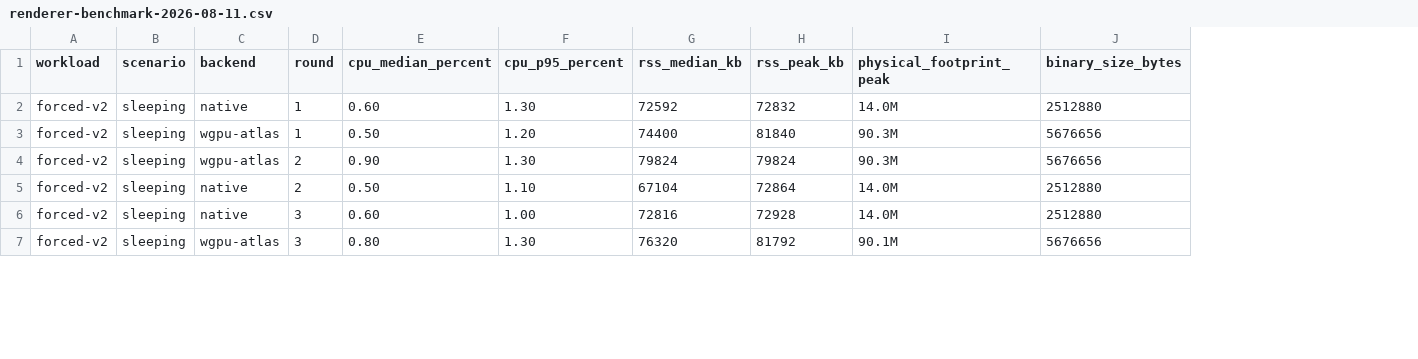
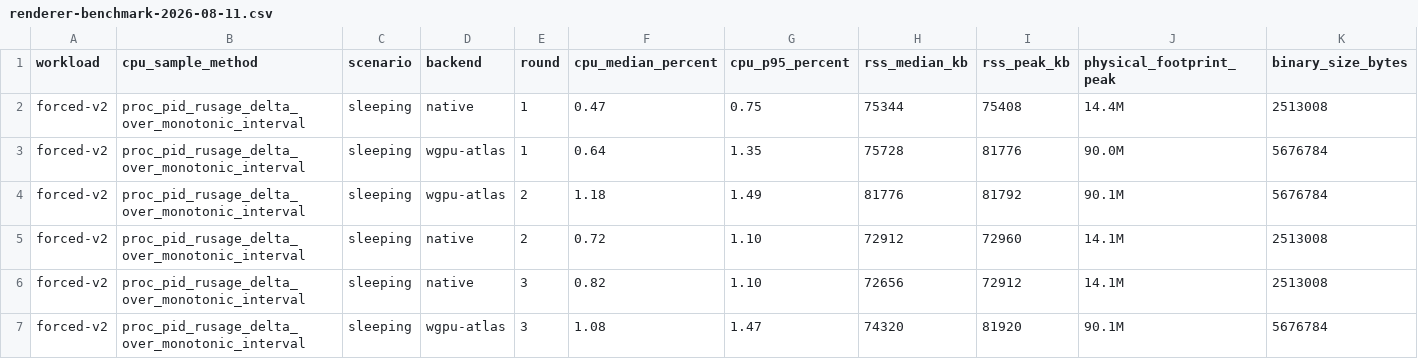
Before and after one commit to vvphp/cat-desk-pet, a CSV file: docs/renderer-benchmark-2026-08-11.csv, drawn as a sheet; only a part is shown; addresses are those after the commit; the diff covers the shown part only; the diff names each change by its address in the sheet, - before the commit and + after, or states it on an @@ line.

Commit message:
docs: refresh high resolution renderer results

```diff
--- a/docs/renderer-benchmark-2026-08-11.csv
+++ b/docs/renderer-benchmark-2026-08-11.csv
+column B (cpu_sample_method), rows 2-7: all proc_pid_rusage_delta_over_monotonic_interval
-F2 (cpu_median_percent): 0.60
+F2 (cpu_median_percent): 0.47
-G2 (cpu_p95_percent): 1.30
+G2 (cpu_p95_percent): 0.75
-H2 (rss_median_kb): 72592
+H2 (rss_median_kb): 75344
-I2 (rss_peak_kb): 72832
+I2 (rss_peak_kb): 75408
-J2 (physical_footprint_peak): 14.0M
+J2 (physical_footprint_peak): 14.4M
-K2 (binary_size_bytes): 2512880
+K2 (binary_size_bytes): 2513008
-F3 (cpu_median_percent): 0.50
+F3 (cpu_median_percent): 0.64
-G3 (cpu_p95_percent): 1.20
+G3 (cpu_p95_percent): 1.35
-H3 (rss_median_kb): 74400
+H3 (rss_median_kb): 75728
-I3 (rss_peak_kb): 81840
+I3 (rss_peak_kb): 81776
-J3 (physical_footprint_peak): 90.3M
+J3 (physical_footprint_peak): 90.0M
-K3:K4 (binary_size_bytes): 5676656
+K3:K4 (binary_size_bytes): 5676784
-F4 (cpu_median_percent): 0.90
+F4 (cpu_median_percent): 1.18
-G4 (cpu_p95_percent): 1.30
+G4 (cpu_p95_percent): 1.49
-H4 (rss_median_kb): 79824
+H4 (rss_median_kb): 81776
-I4 (rss_peak_kb): 79824
+I4 (rss_peak_kb): 81792
-J4 (physical_footprint_peak): 90.3M
+J4 (physical_footprint_peak): 90.1M
-F5 (cpu_median_percent): 0.50
+F5 (cpu_median_percent): 0.72
-H5 (rss_median_kb): 67104
+H5 (rss_median_kb): 72912
-I5 (rss_peak_kb): 72864
+I5 (rss_peak_kb): 72960
-J5:J6 (physical_footprint_peak): 14.0M
+J5:J6 (physical_footprint_peak): 14.1M
-K5:K6 (binary_size_bytes): 2512880
+K5:K6 (binary_size_bytes): 2513008
-F6 (cpu_median_percent): 0.60
+F6 (cpu_median_percent): 0.82
-G6 (cpu_p95_percent): 1.00
+G6 (cpu_p95_percent): 1.10
-H6 (rss_median_kb): 72816
+H6 (rss_median_kb): 72656
-I6 (rss_peak_kb): 72928
+I6 (rss_peak_kb): 72912
-F7 (cpu_median_percent): 0.80
+F7 (cpu_median_percent): 1.08
-G7 (cpu_p95_percent): 1.30
+G7 (cpu_p95_percent): 1.47
-H7 (rss_median_kb): 76320
+H7 (rss_median_kb): 74320
-I7 (rss_peak_kb): 81792
+I7 (rss_peak_kb): 81920
-K7 (binary_size_bytes): 5676656
+K7 (binary_size_bytes): 5676784
```
Also changed, not shown: 2 removed rows and 36 edited cells elsewhere in this file, 2 other files.
